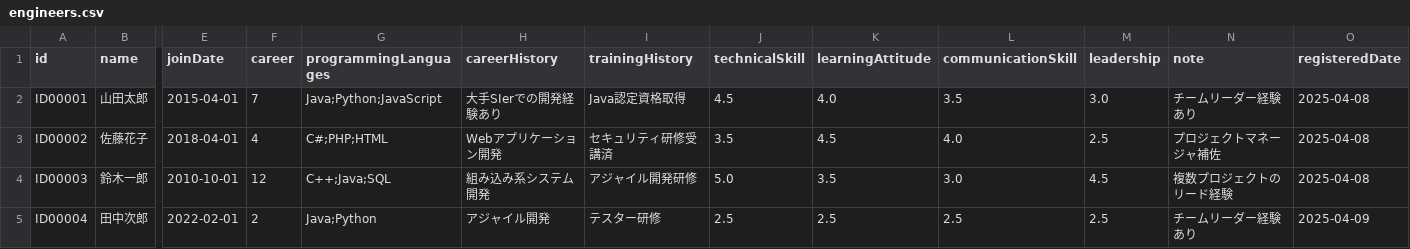
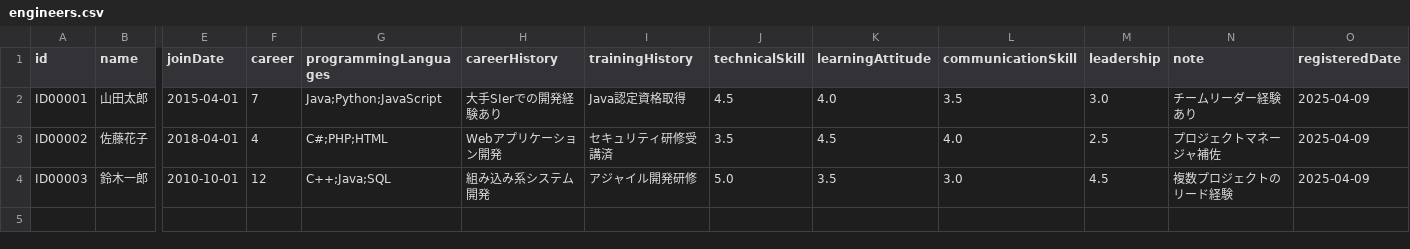
Before and after one commit to Tocma/Engineer-system, a CSV file: bin/data/engineers.csv, drawn as a sheet; only a part is shown, gaps mark what is left out; rows hold the shown columns only; the diff names each change by its address in the sheet, - before the commit and + after, or states it on an @@ line.

```diff
--- a/bin/data/engineers.csv
+++ b/bin/data/engineers.csv
-O2:O4 (registeredDate): 2025-04-08
+O2:O4 (registeredDate): 2025-04-09
-row 5: ID00004 | 田中次郎 | 2022-02-01 | 2 | Java;Python | アジャイル開発 | テスター研修 | 2.5 | 2.5 | 2.5 | 2.5 | チームリーダー経験あり | 2025-04-09
```
Also changed, not shown: src/data/engineers.csv, 3 other files.
